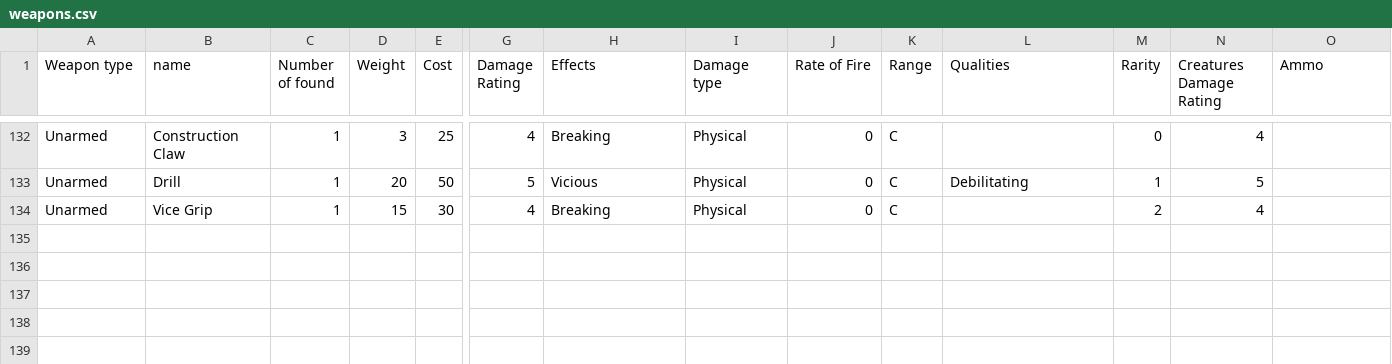
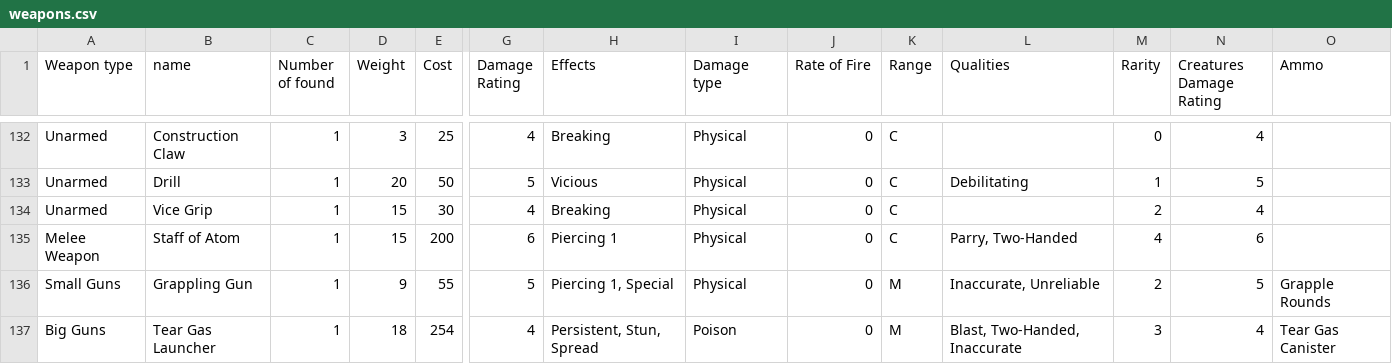
Before and after one commit to bekhram/fallout-pipboy-app, a CSV file: public/weapons.csv, drawn as a sheet; only a part is shown, gaps mark what is left out; rows hold the shown columns only; the diff names each change by its address in the sheet, - before the commit and + after, or states it on an @@ line.

Commit message:
feat: add Winter of Atom weapons

```diff
--- a/public/weapons.csv
+++ b/public/weapons.csv
+row 135: Melee Weapon | Staff of Atom | 1 | 15 | 200 | 6 | Piercing 1 | Physical | 0 | C | Parry, Two-Handed | 4 | 6
+row 136: Small Guns | Grappling Gun | 1 | 9 | 55 | 5 | Piercing 1, Special | Physical | 0 | M | Inaccurate, Unreliable | 2 | 5 | Grapple Rounds
+row 137: Big Guns | Tear Gas Launcher | 1 | 18 | 254 | 4 | Persistent, Stun, Spread | Poison | 0 | M | Blast, Two-Handed, Inaccurate | 3 | 4 | Tear Gas Canister
```
